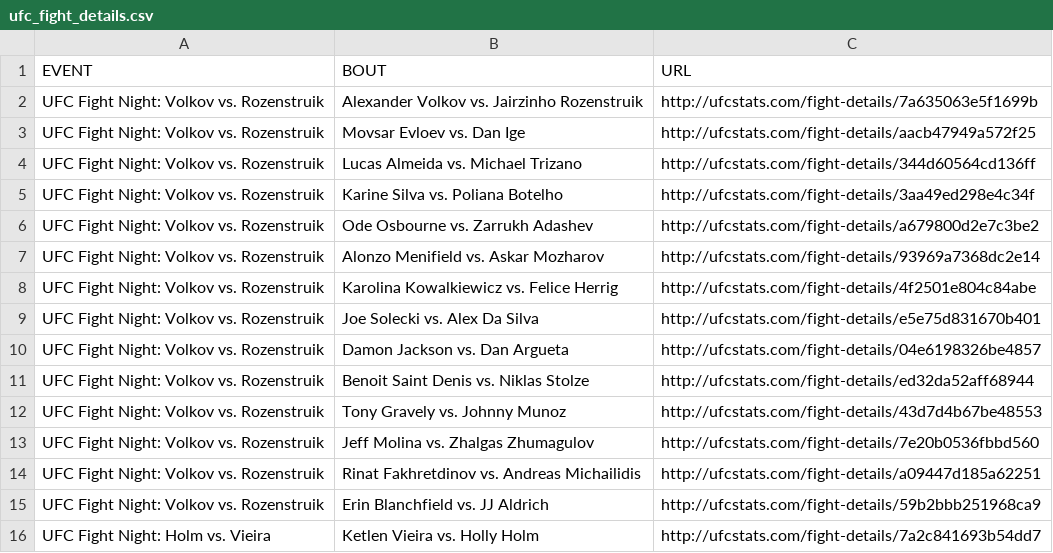
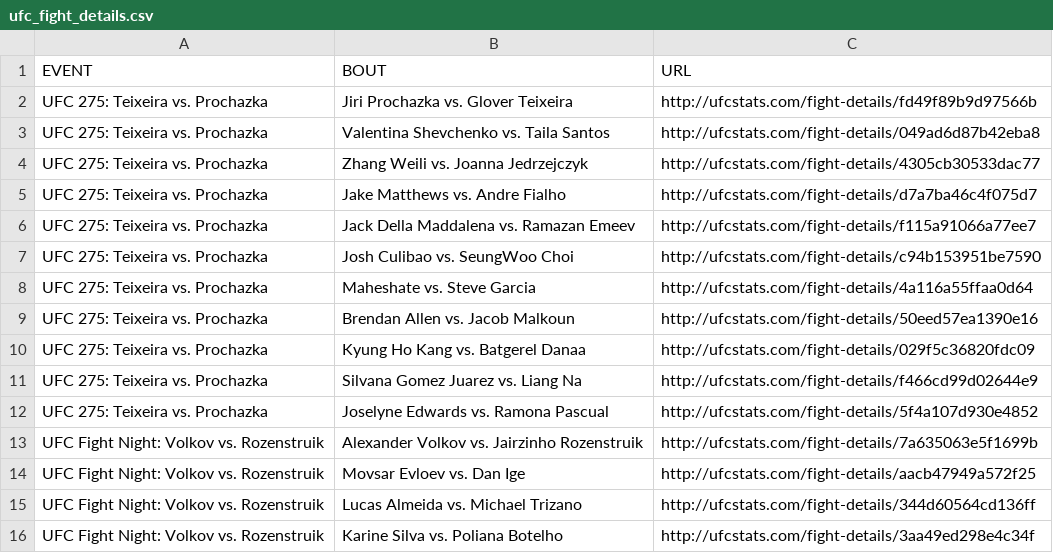
Before and after one commit to rajdesai1/UFC-Stats-Scrap, a CSV file: ufc_fight_details.csv, drawn as a sheet; only a part is shown; the shorter side is filled out with more unchanged rows; the diff names each change by its address in the sheet, - before the commit and + after, or states it on an @@ line.

Commit message:
2022-06-12 data refresh

```diff
--- a/ufc_fight_details.csv
+++ b/ufc_fight_details.csv
+row 2: UFC 275: Teixeira vs. Prochazka | Jiri Prochazka vs. Glover Teixeira | http://ufcstats.com/fight-details/fd49f89b9d97566b
+row 3: UFC 275: Teixeira vs. Prochazka | Valentina Shevchenko vs. Taila Santos | http://ufcstats.com/fight-details/049ad6d87b42eba8
+row 4: UFC 275: Teixeira vs. Prochazka | Zhang Weili vs. Joanna Jedrzejczyk | http://ufcstats.com/fight-details/4305cb30533dac77
+row 5: UFC 275: Teixeira vs. Prochazka | Jake Matthews vs. Andre Fialho | http://ufcstats.com/fight-details/d7a7ba46c4f075d7
+row 6: UFC 275: Teixeira vs. Prochazka | Jack Della Maddalena vs. Ramazan Emeev | http://ufcstats.com/fight-details/f115a91066a77ee7
+row 7: UFC 275: Teixeira vs. Prochazka | Josh Culibao vs. SeungWoo Choi | http://ufcstats.com/fight-details/c94b153951be7590
+row 8: UFC 275: Teixeira vs. Prochazka | Maheshate vs. Steve Garcia | http://ufcstats.com/fight-details/4a116a55ffaa0d64
+row 9: UFC 275: Teixeira vs. Prochazka | Brendan Allen vs. Jacob Malkoun | http://ufcstats.com/fight-details/50eed57ea1390e16
+row 10: UFC 275: Teixeira vs. Prochazka | Kyung Ho Kang vs. Batgerel Danaa | http://ufcstats.com/fight-details/029f5c36820fdc09
+row 11: UFC 275: Teixeira vs. Prochazka | Silvana Gomez Juarez vs. Liang Na | http://ufcstats.com/fight-details/f466cd99d02644e9
+row 12: UFC 275: Teixeira vs. Prochazka | Joselyne Edwards vs. Ramona Pascual | http://ufcstats.com/fight-details/5f4a107d930e4852
```
Also changed, not shown: ufc_event_details.csv, ufc_fighter_details.csv, 2 other files.
